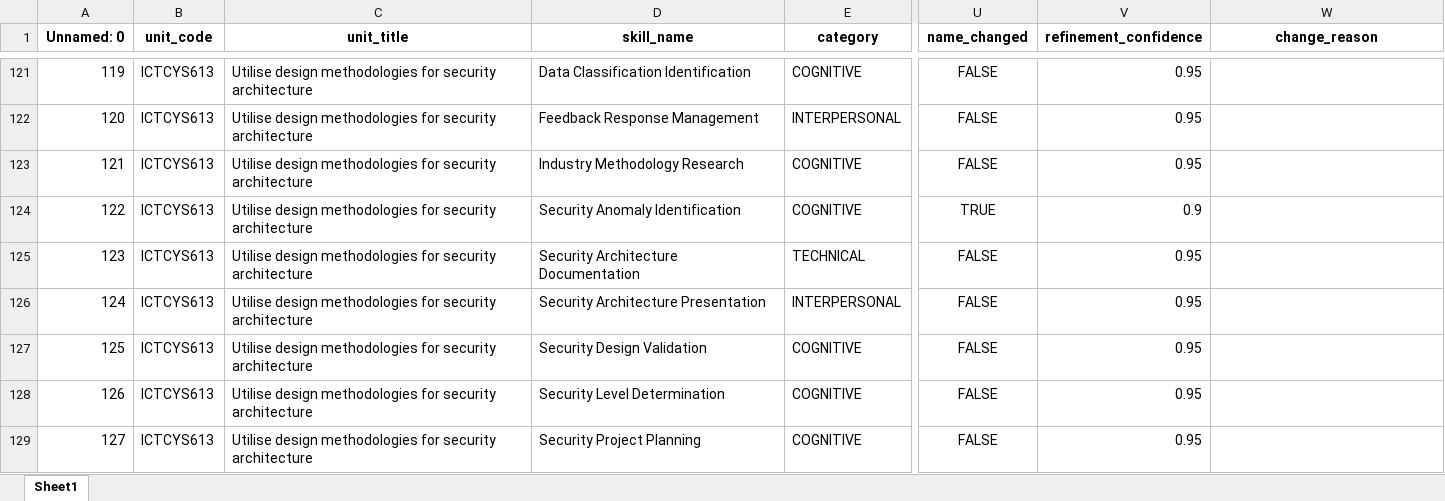
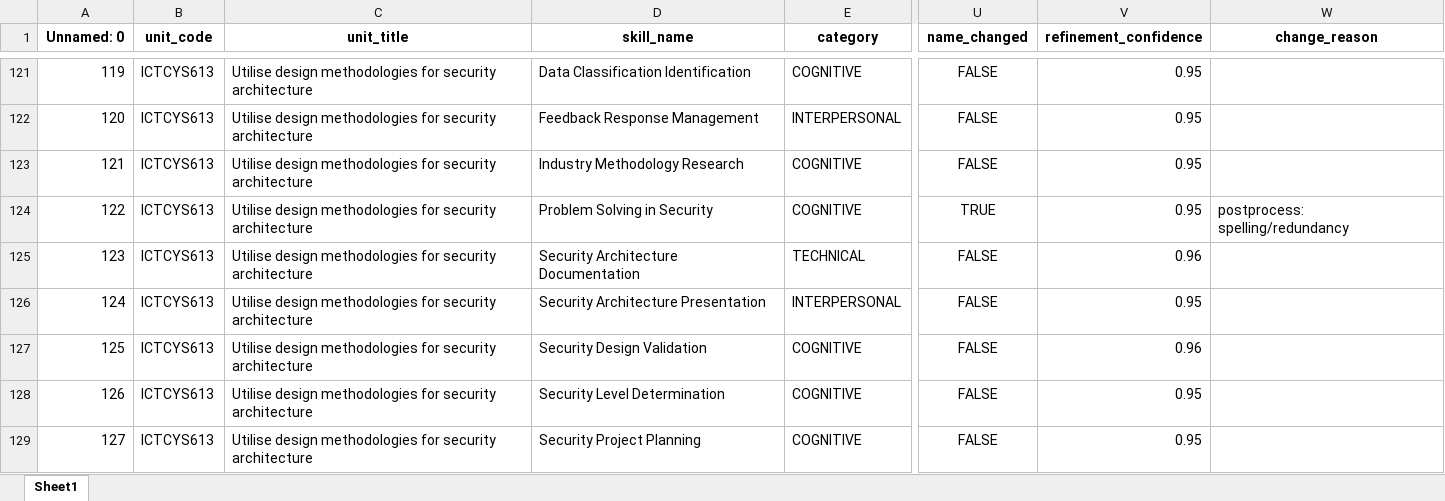
Before and after one commit to emohebi/TEMP, an Excel workbook: 20260423 V1 FSO Skills Output_CM_added_element_pcs_fs_refined_v2.xlsx, sheet Sheet1, drawn as a sheet; only a part is shown, gaps mark what is left out; values as stored, in another font and other column widths than the file's, no borders; the diff covers the shown part only; the diff names each change by its address in the sheet, - before the commit and + after, or states it on an @@ line.

```diff
--- a/20260423 V1 FSO Skills Output_CM_added_element_pcs_fs_refined_v2.xlsx (sheet Sheet1)
+++ b/20260423 V1 FSO Skills Output_CM_added_element_pcs_fs_refined_v2.xlsx (sheet Sheet1)
-D124 (skill_name): Security Anomaly Identification
+D124 (skill_name): Problem Solving in Security
-V124 (refinement_confidence): 0.9
+V124 (refinement_confidence): 0.95
-W124 (change_reason): (empty)
+W124 (change_reason): postprocess: spelling/redundancy
-V125 (refinement_confidence): 0.95
+V125 (refinement_confidence): 0.96
-V127 (refinement_confidence): 0.95
+V127 (refinement_confidence): 0.96
```
Also changed, not shown: 51 edited cells elsewhere in this sheet.
